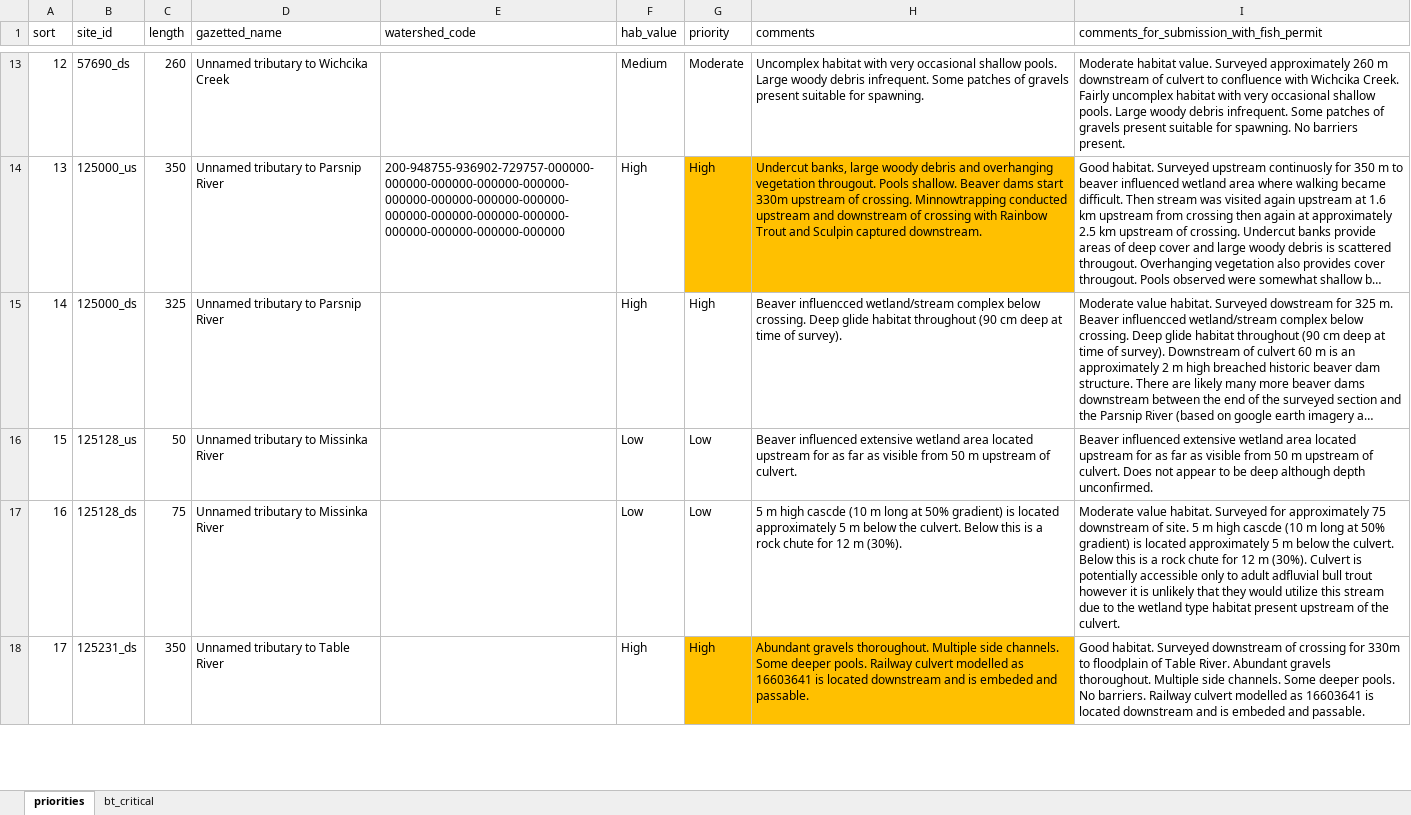
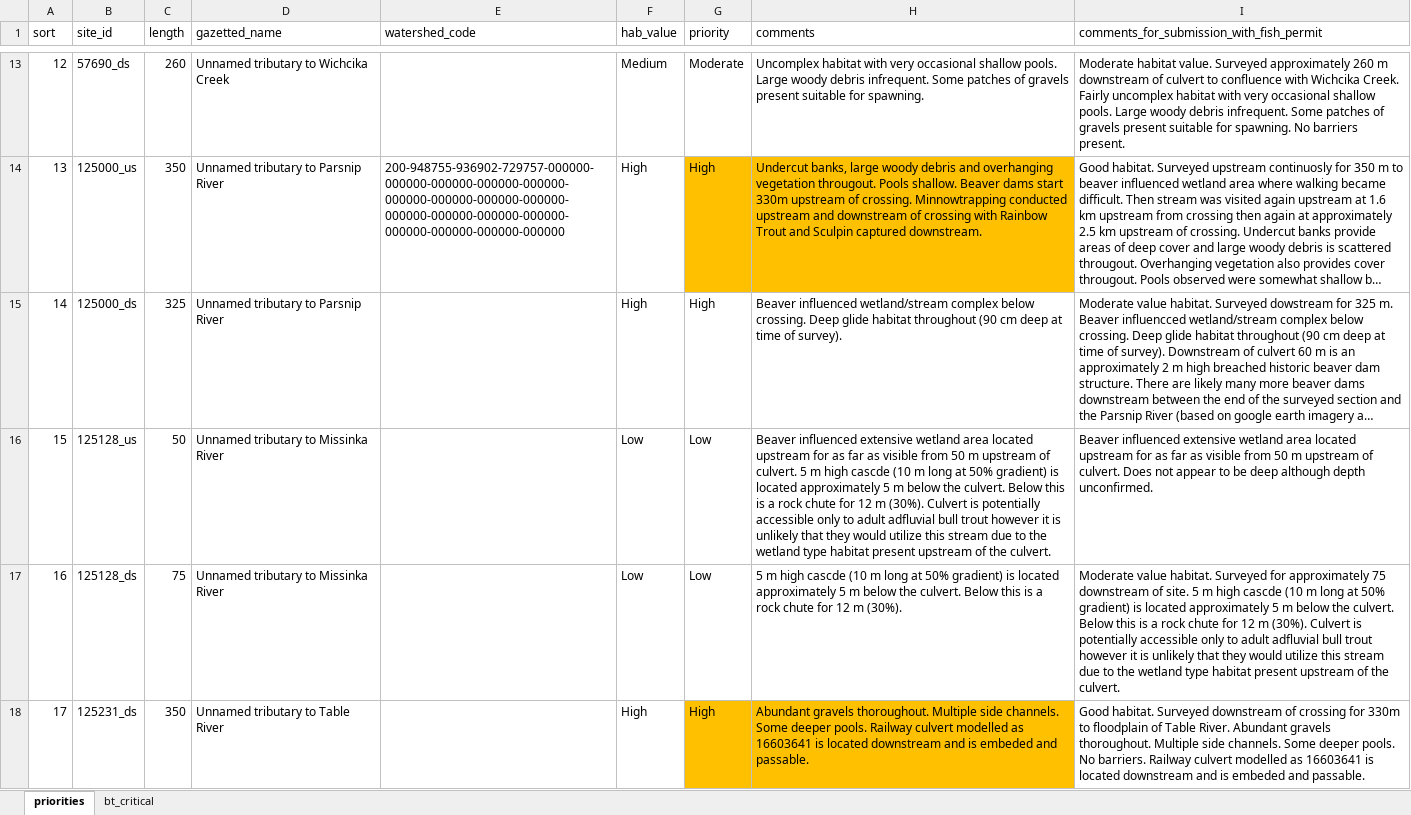
Before and after one commit to NewGraphEnvironment/Parsnip_Fish_Passage, an Excel workbook: data/priorities.xlsx, sheet priorities, drawn as a sheet; only a part is shown, gaps mark what is left out; long unchanged cells end in …; values as stored, in another font and other column widths than the file's, no borders; the diff names each change by its address in the sheet, - before the commit and + after, or states it on an @@ line.

Commit message:
add 57681 photos.  updated priority and pscis_phas2 sheet with missing data

```diff
--- a/data/priorities.xlsx (sheet priorities)
+++ b/data/priorities.xlsx (sheet priorities)
-H15 (comments): Beaver influencced wetland/stream complex…
+H15 (comments): Beaver influenced wetland/stream complex…
-H16 (comments): …of culvert.
+H16 (comments): …of culvert. 5 m high cascde (10 m long at 50% gradient) is located approximately 5 m below the culvert. Below this is a rock chute for 12 m (30%). Culvert is potentially accessible only to adult adfluvial bull trout however it is unlikely that they would utilize this stream due to the wetland type habitat present upstream of the culvert.
```
Also changed, not shown: 14 other files.
